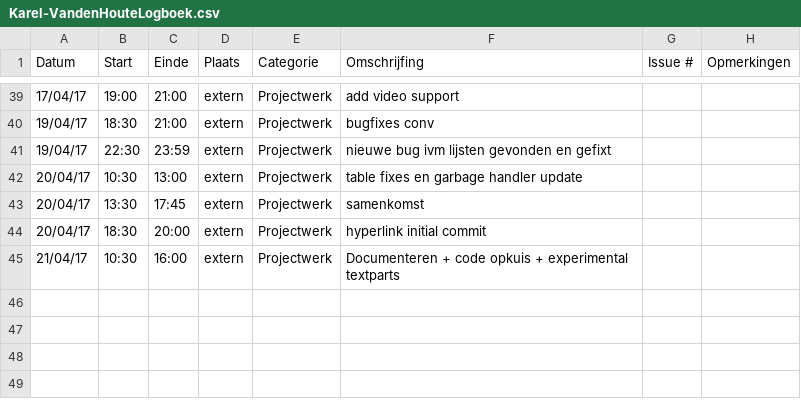
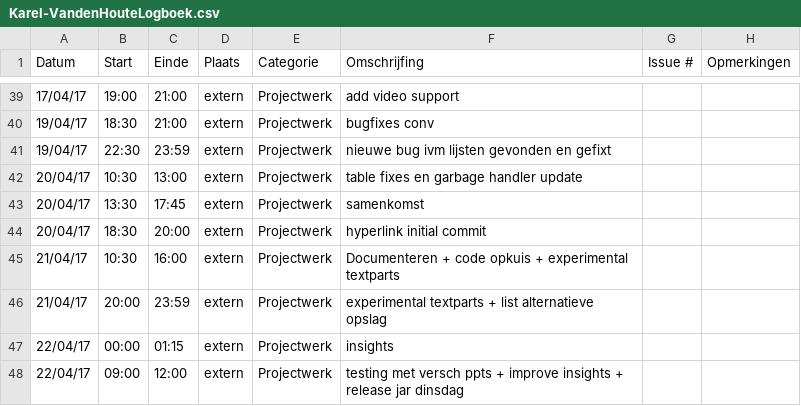
Before and after one commit to OpenWebslides/conversion-tool, a CSV file: Karel-VandenHouteLogboek.csv, drawn as a sheet; only a part is shown, gaps mark what is left out; the diff names each change by its address in the sheet, - before the commit and + after, or states it on an @@ line.

```diff
--- a/Karel-VandenHouteLogboek.csv
+++ b/Karel-VandenHouteLogboek.csv
+row 46: 21/04/17 | 20:00 | 23:59 | extern | Projectwerk | experimental textparts + list alternatieve opslag
+row 47: 22/04/17 | 00:00 | 01:15 | extern | Projectwerk | insights
+row 48: 22/04/17 | 09:00 | 12:00 | extern | Projectwerk | testing met versch ppts + improve insights + release jar dinsdag
```
